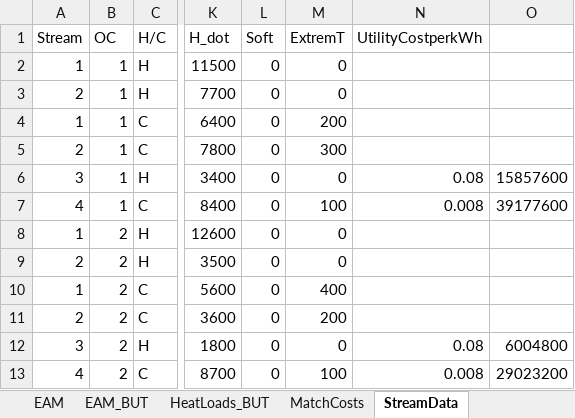
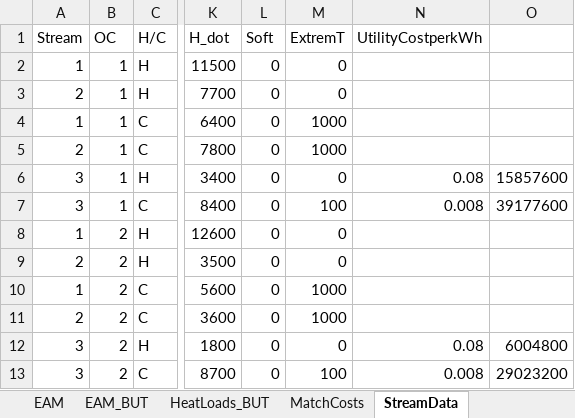
Before and after one commit to J-A-St/moc_retrofit_ga_de, an Excel workbook: data/Jones_P3_PinCH_2.xlsx, sheet StreamData, drawn as a sheet; only a part is shown, gaps mark what is left out; values as stored, in another font and other column widths than the file's, no borders; the diff names each change by its address in the sheet, - before the commit and + after, or states it on an @@ line.

```diff
--- a/data/Jones_P3_PinCH_2.xlsx (sheet StreamData)
+++ b/data/Jones_P3_PinCH_2.xlsx (sheet StreamData)
-M4 (ExtremT): 200
+M4 (ExtremT): 1000
-M5 (ExtremT): 300
+M5 (ExtremT): 1000
-A7 (Stream): 4
+A7 (Stream): 3
-M10 (ExtremT): 400
+M10 (ExtremT): 1000
-M11 (ExtremT): 200
+M11 (ExtremT): 1000
-A13 (Stream): 4
+A13 (Stream): 3
```
Also changed, not shown: sheet EAM_BUT, data/AlgorithmParameter.xlsx, 13 other files.
